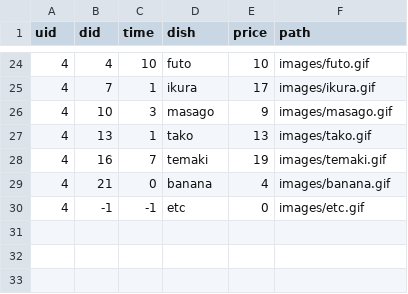
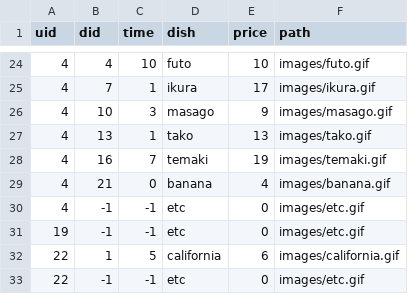
Before and after one commit to rafaellichen/Restaurant-Ordering-System, a CSV file: data/menu.csv, drawn as a sheet; only a part is shown, gaps mark what is left out.

```diff
--- a/data/menu.csv
+++ b/data/menu.csv
@@ -30 +30,4 @@ uid,did,time,dish,price,path
 4,-1,-1,etc,0,images/etc.gif
+19,-1,-1,etc,0,images/etc.gif
+22,1,5,california,6,images/california.gif
+22,-1,-1,etc,0,images/etc.gif
```
Also changed, not shown: data/users.csv, 4 other files.
